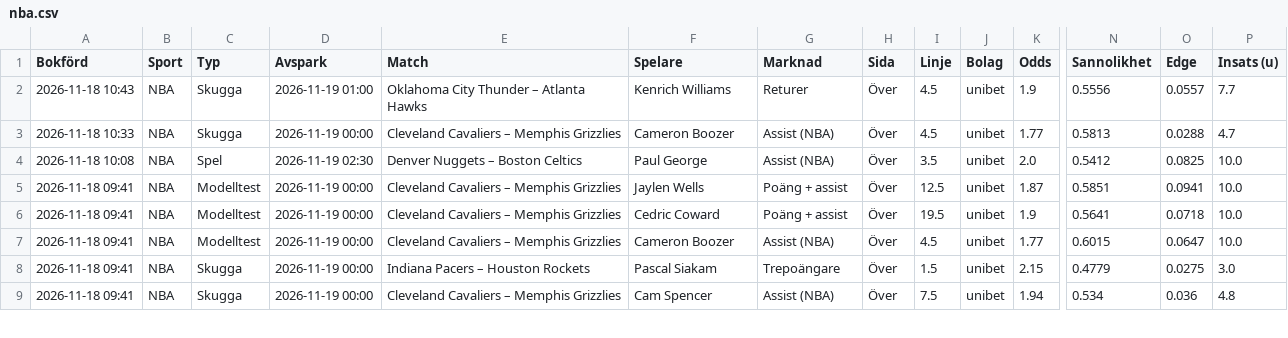
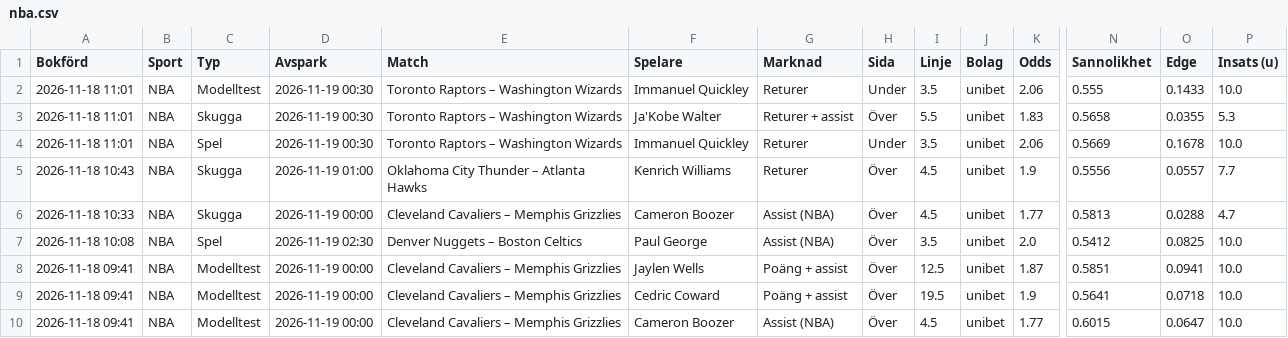
Before and after one commit to FatFockFrank888/propsbot, a CSV file: site/csv/nba.csv, drawn as a sheet; only a part is shown, gaps mark what is left out; the shorter side is filled out with more unchanged rows; rows hold the shown columns only; the diff names each change by its address in the sheet, - before the commit and + after, or states it on an @@ line.

```diff
--- a/site/csv/nba.csv
+++ b/site/csv/nba.csv
+row 2: 2026-11-18 11:01 | NBA | Modelltest | 2026-11-19 00:30 | Toronto Raptors – Washington Wizards | Immanuel Quickley | Returer | Under | 3.5 | unibet | 2.06 | 0.555 | 0.1433 | 10.0
+row 3: 2026-11-18 11:01 | NBA | Skugga | 2026-11-19 00:30 | Toronto Raptors – Washington Wizards | Ja'Kobe Walter | Returer + assist | Över | 5.5 | unibet | 1.83 | 0.5658 | 0.0355 | 5.3
+row 4: 2026-11-18 11:01 | NBA | Spel | 2026-11-19 00:30 | Toronto Raptors – Washington Wizards | Immanuel Quickley | Returer | Under | 3.5 | unibet | 2.06 | 0.5669 | 0.1678 | 10.0
```
Also changed, not shown: site/csv/alla_spel.csv, site/csv/sammanfattning.csv, 18 other files.
